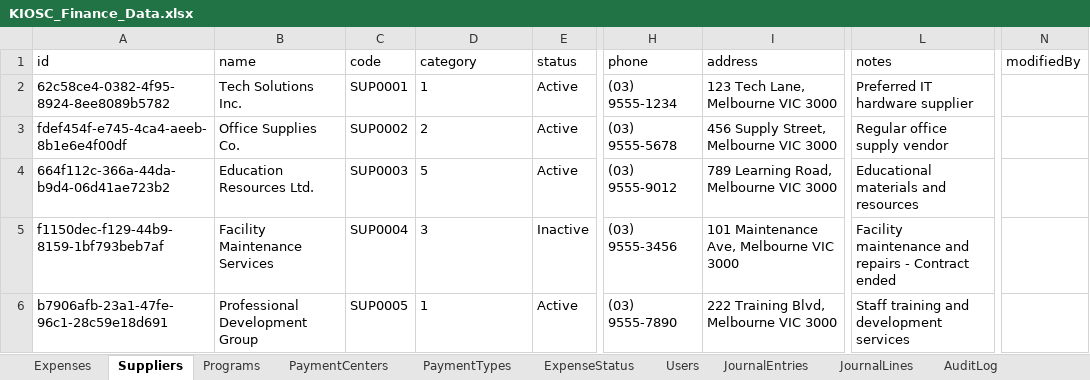
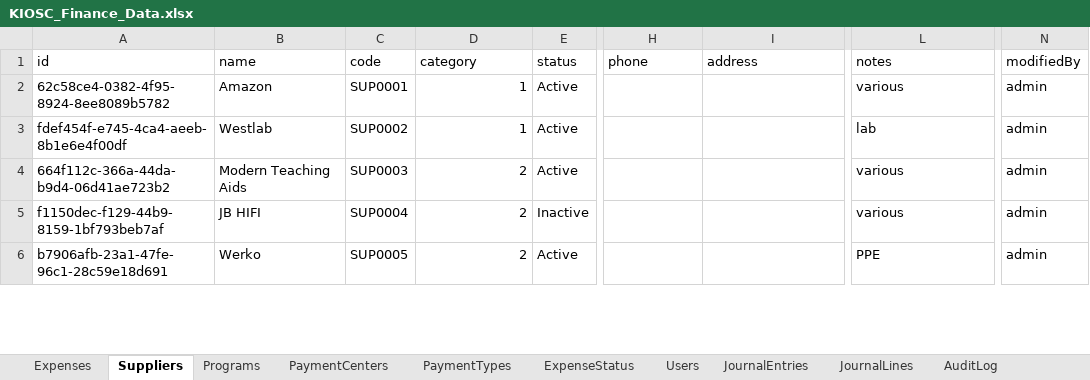
Before and after one commit to AllenHuang03/kiosc-expense-management, an Excel workbook: data/KIOSC_Finance_Data.xlsx, sheet Suppliers, drawn as a sheet; only a part is shown, gaps mark what is left out; values as stored, in another font and other column widths than the file's, no borders; the diff covers the shown part only; the diff names each change by its address in the sheet, - before the commit and + after, or states it on an @@ line.

Commit message:
Add files via upload

```diff
--- a/data/KIOSC_Finance_Data.xlsx (sheet Suppliers)
+++ b/data/KIOSC_Finance_Data.xlsx (sheet Suppliers)
-B2 (name): Tech Solutions Inc.
+B2 (name): Amazon
-D2 alignment: left
+D2 alignment: right
-H2 (phone): (03) 9555-1234
+H2 (phone): (empty)
-I2 (address): 123 Tech Lane, Melbourne VIC 3000
+I2 (address): (empty)
-L2 (notes): Preferred IT hardware supplier
+L2 (notes): various
-N2:N6 (modifiedBy): (empty)
+N2:N6 (modifiedBy): admin
-B3 (name): Office Supplies Co.
+B3 (name): Westlab
-D3 (category): 2
+D3 (category): 1
-H3 (phone): (03) 9555-5678
+H3 (phone): (empty)
-I3 (address): 456 Supply Street, Melbourne VIC 3000
+I3 (address): (empty)
-L3 (notes): Regular office supply vendor
+L3 (notes): lab
-B4 (name): Education Resources Ltd.
+B4 (name): Modern Teaching Aids
-D4 (category): 5
+D4 (category): 2
-H4 (phone): (03) 9555-9012
+H4 (phone): (empty)
-I4 (address): 789 Learning Road, Melbourne VIC 3000
+I4 (address): (empty)
-L4 (notes): Educational materials and resources
+L4 (notes): various
-B5 (name): Facility Maintenance Services
+B5 (name): JB HIFI
-D5 (category): 3
+D5 (category): 2
-H5 (phone): (03) 9555-3456
+H5 (phone): (empty)
-I5 (address): 101 Maintenance Ave, Melbourne VIC 3000
+I5 (address): (empty)
-L5 (notes): Facility maintenance and repairs - Contract ended
+L5 (notes): various
-B6 (name): Professional Development Group
+B6 (name): Werko
-D6 (category): 1
+D6 (category): 2
-H6 (phone): (03) 9555-7890
+H6 (phone): (empty)
-I6 (address): 222 Training Blvd, Melbourne VIC 3000
+I6 (address): (empty)
-L6 (notes): Staff training and development services
+L6 (notes): PPE
```
Also changed, not shown: 38 added rows and 9 edited cells elsewhere in this sheet, sheet Programs.
